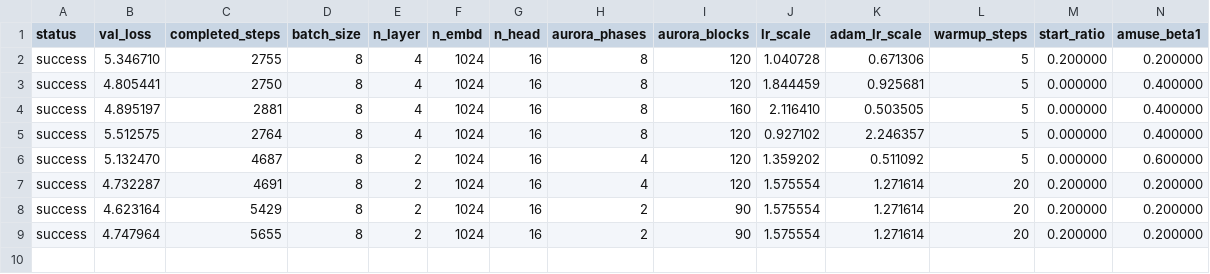
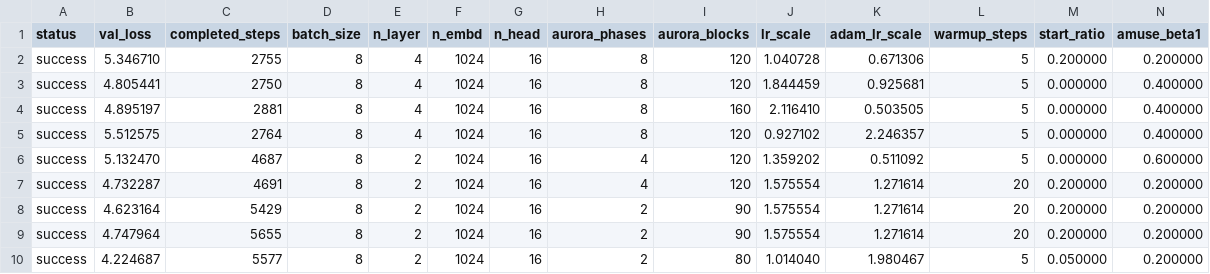
Before and after one commit to JustKitting/nanogpt-120a, a TSV file: notes/sweep_seed.tsv, drawn as a sheet; only a part is shown; rows hold the shown columns only; the diff names each change by its address in the sheet, - before the commit and + after, or states it on an @@ line.

```diff
--- a/notes/sweep_seed.tsv
+++ b/notes/sweep_seed.tsv
+row 10: success | 4.224687 | 5577 | 8 | 2 | 1024 | 16 | 2 | 80 | 1.014040 | 1.980467 | 5 | 0.050000 | 0.200000
```
Also changed, not shown: notes/sweep_seed_current.tsv, 2 other files.
